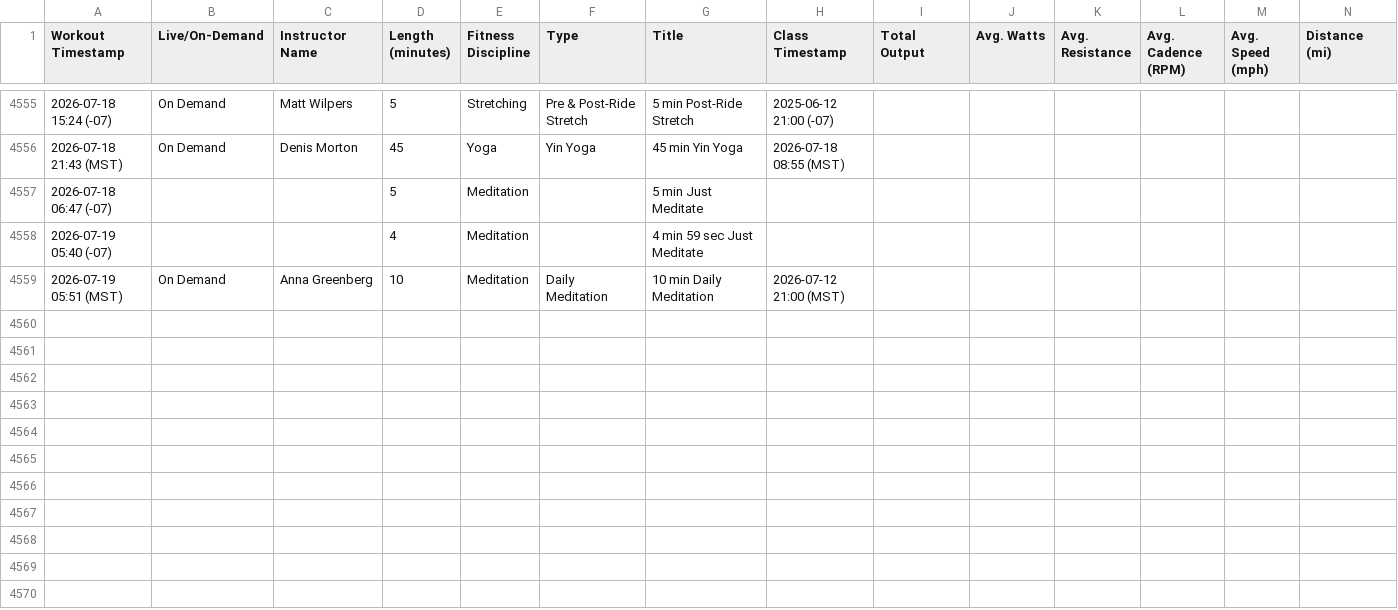
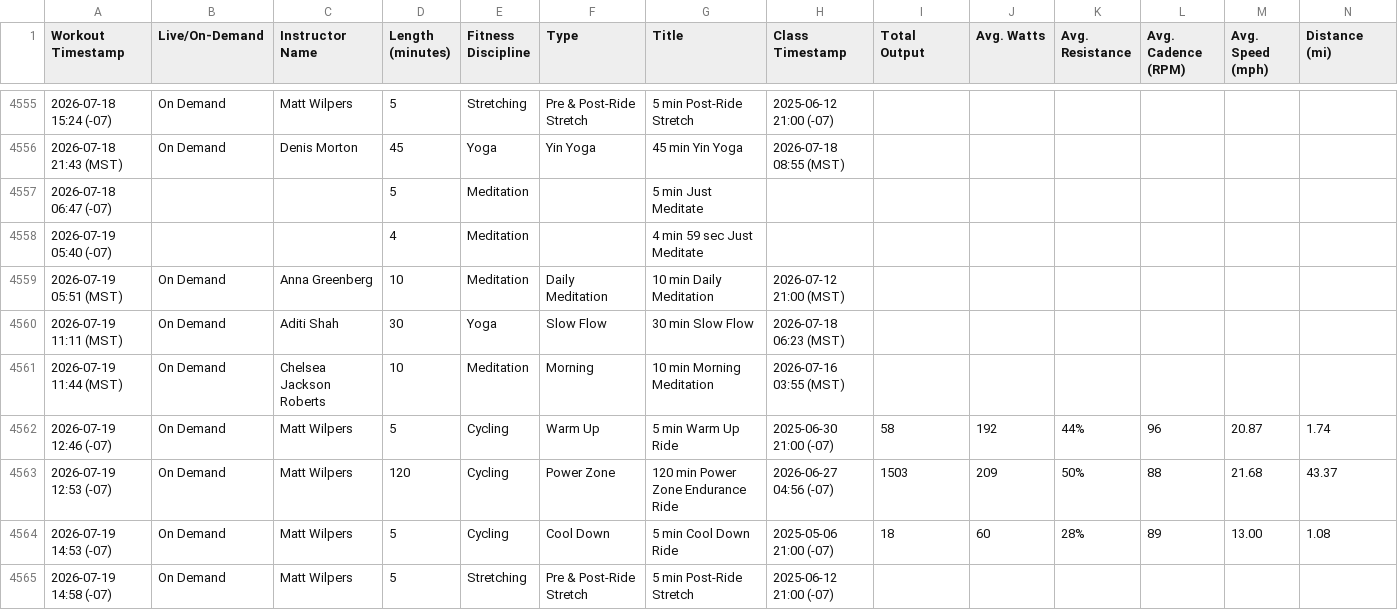
Before and after one commit to kambiz/kambiz.github.io, a CSV file: kambizkamrani_workouts.csv, drawn as a sheet; only a part is shown, gaps mark what is left out; rows hold the shown columns only; the diff names each change by its address in the sheet, - before the commit and + after, or states it on an @@ line.

```diff
--- a/kambizkamrani_workouts.csv
+++ b/kambizkamrani_workouts.csv
+row 4560: 2026-07-19 11:11 (MST) | On Demand | Aditi Shah | 30 | Yoga | Slow Flow | 30 min Slow Flow | 2026-07-18 06:23 (MST)
+row 4561: 2026-07-19 11:44 (MST) | On Demand | Chelsea Jackson Roberts | 10 | Meditation | Morning | 10 min Morning Meditation | 2026-07-16 03:55 (MST)
+row 4562: 2026-07-19 12:46 (-07) | On Demand | Matt Wilpers | 5 | Cycling | Warm Up | 5 min Warm Up Ride | 2025-06-30 21:00 (-07) | 58 | 192 | 44% | 96 | 20.87 | 1.74
+row 4563: 2026-07-19 12:53 (-07) | On Demand | Matt Wilpers | 120 | Cycling | Power Zone | 120 min Power Zone Endurance Ride | 2026-06-27 04:56 (-07) | 1503 | 209 | 50% | 88 | 21.68 | 43.37
+row 4564: 2026-07-19 14:53 (-07) | On Demand | Matt Wilpers | 5 | Cycling | Cool Down | 5 min Cool Down Ride | 2025-05-06 21:00 (-07) | 18 | 60 | 28% | 89 | 13.00 | 1.08
+row 4565: 2026-07-19 14:58 (-07) | On Demand | Matt Wilpers | 5 | Stretching | Pre & Post-Ride Stretch | 5 min Post-Ride Stretch | 2025-06-12 21:00 (-07)
```
Also changed, not shown: 1 other file.
